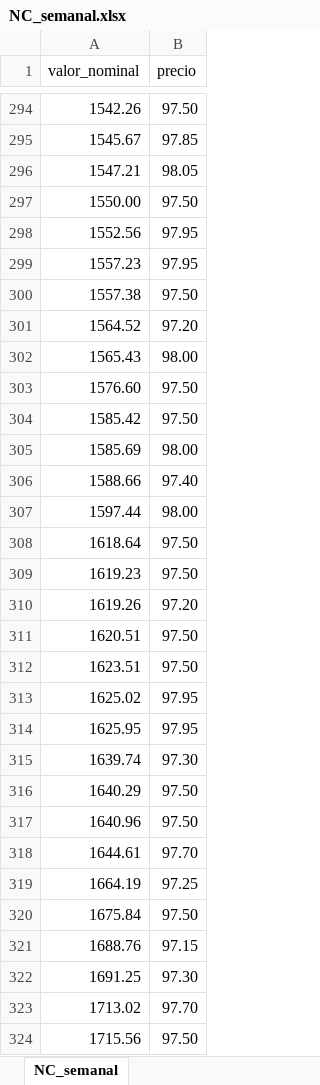
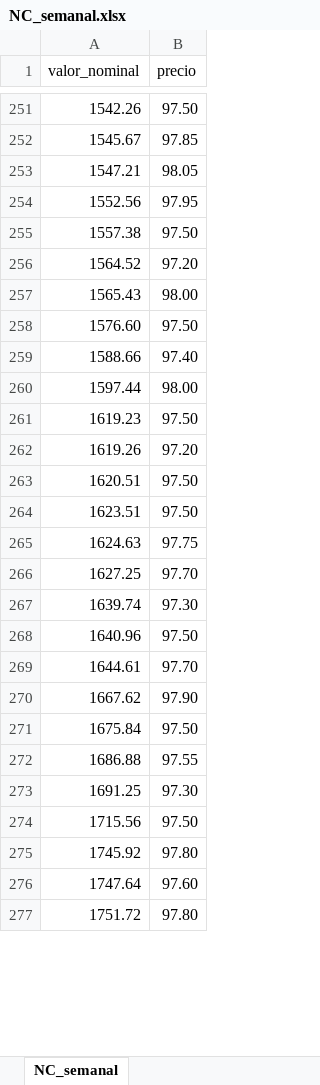
Before and after one commit to TRomMV/Reporte-Metrovalores, an Excel workbook: data/NC_semanal.xlsx, sheet NC_semanal, drawn as a sheet; only a part is shown, gaps mark what is left out; the shorter side is filled out with more unchanged rows; values as stored, in another font and other column widths than the file's, no borders; removed rows and columns are numbered as before the commit, all else as after; the diff covers the shown part only; the diff names each change by its address in the sheet, - before the commit and + after, or states it on an @@ line.

```diff
--- a/data/NC_semanal.xlsx (sheet NC_semanal)
+++ b/data/NC_semanal.xlsx (sheet NC_semanal)
-row 297: 1550.00 | 97.50
-row 299: 1557.23 | 97.95
-row 304: 1585.42 | 97.50
-row 305: 1585.69 | 98.00
-row 308: 1618.64 | 97.50
-row 313: 1625.02 | 97.95
-row 314: 1625.95 | 97.95
+row 265: 1624.63 | 97.75
+row 266: 1627.25 | 97.70
-row 316: 1640.29 | 97.50
-row 319: 1664.19 | 97.25
+row 270: 1667.62 | 97.90
-row 321: 1688.76 | 97.15
+row 272: 1686.88 | 97.55
-row 323: 1713.02 | 97.70
```
Also changed, not shown: 160 added rows, 304 removed rows and 7 edited cells elsewhere in this sheet, 7 other files.
